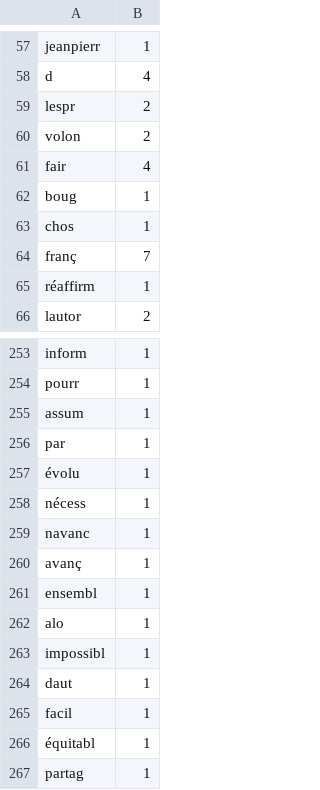
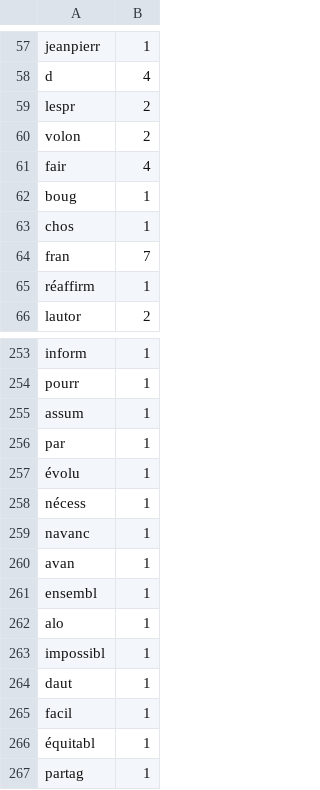
Before and after one commit to AddexiOne/SAE, a CSV file: prog/code/v3b/results/CHIRAC/2002.csv, drawn as a sheet; only a part is shown, gaps mark what is left out.

```diff
--- a/prog/code/v3b/results/CHIRAC/2002.csv
+++ b/prog/code/v3b/results/CHIRAC/2002.csv
@@ -63,3 +63,3 @@ boug,1
 chos,1
-franç,7
+fran,7
 réaffirm,1
@@ -259,3 +259,3 @@ nécess,1
 navanc,1
-avanç,1
+avan,1
 ensembl,1
```
Also changed, not shown: prog/code/v3b/results/CHIRAC/1995.csv, prog/code/v3b/results/CHIRAC/2003.csv, 32 other files.
